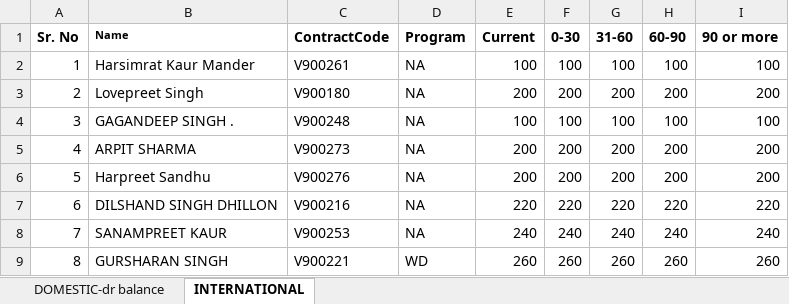
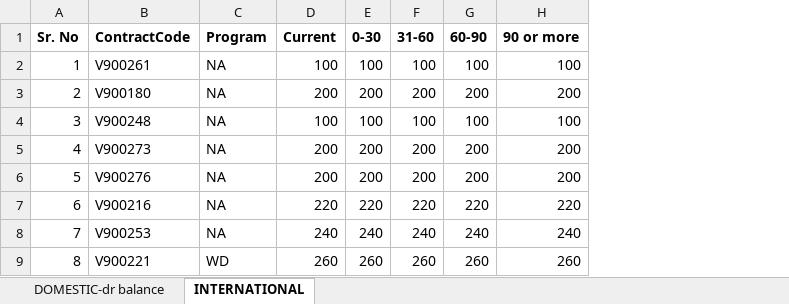
Before and after one commit to rajshruti/final-project, an Excel workbook: Data/Finance/AR Sheet.xlsx, sheet INTERNATIONAL, drawn as a sheet; only a part is shown; values as stored, in another font and other column widths than the file's, no borders; the diff names each change by its address in the sheet, - before the commit and + after, or states it on an @@ line.

Commit message:
Update AR Sheet.xlsx

```diff
--- a/Data/Finance/AR Sheet.xlsx (sheet INTERNATIONAL)
+++ b/Data/Finance/AR Sheet.xlsx (sheet INTERNATIONAL)
-column B (Name), rows 2-9: Harsimrat Kaur Mander | Lovepreet Singh | GAGANDEEP SINGH . | ARPIT SHARMA | Harpreet Sandhu | DILSHAND SINGH DHILLON | SANAMPREET KAUR | GURSHARAN SINGH
```
Also changed, not shown: sheet DOMESTIC-dr balance, formulas that keep their value, hidden cells, charts or pictures.
